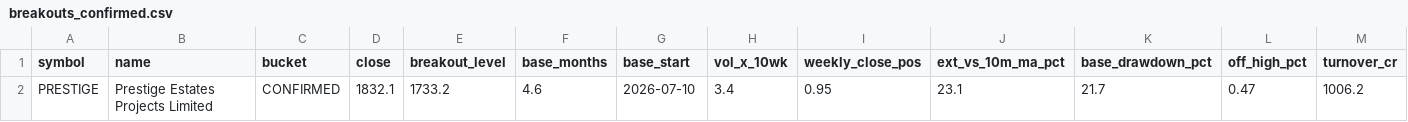
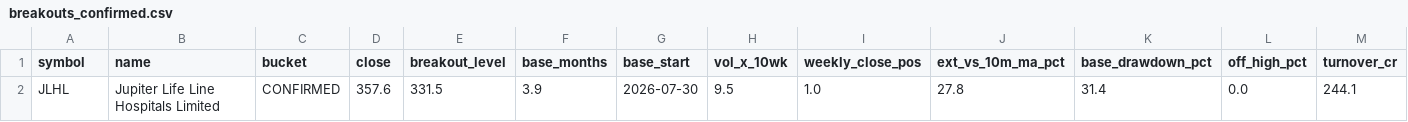
Before and after one commit to shashankagrawal24/nse-breakout-scanner, a CSV file: output/latest/breakouts_confirmed.csv, drawn as a sheet; only a part is shown; removed rows and columns are numbered as before the commit, all else as after; rows hold the shown columns only; the diff names each change by its address in the sheet, - before the commit and + after, or states it on an @@ line.

```diff
--- a/output/latest/breakouts_confirmed.csv
+++ b/output/latest/breakouts_confirmed.csv
-row 2: PRESTIGE | Prestige Estates Projects Limited | CONFIRMED | 1832.1 | 1733.2 | 4.6 | 2026-07-10 | 3.4 | 0.95 | 23.1 | 21.7 | 0.47 | 1006.2
+row 2: JLHL | Jupiter Life Line Hospitals Limited | CONFIRMED | 357.6 | 331.5 | 3.9 | 2026-07-30 | 9.5 | 1.0 | 27.8 | 31.4 | 0.0 | 244.1
```
Also changed, not shown: output/latest/watchlist.csv, 11 other files.
